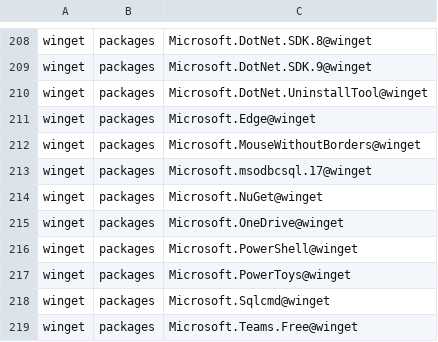
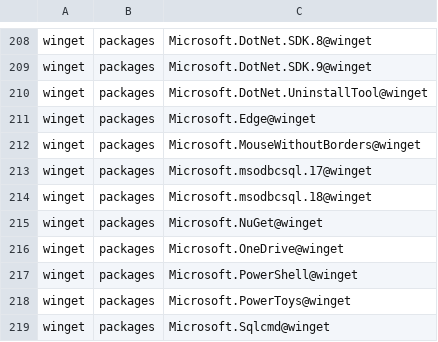
Before and after one commit to lancra/dotfiles, a CSV file: .local/share/machine/keyblade/software/installations.csv, drawn as a sheet; only a part is shown, gaps mark what is left out; the shorter side is filled out with more unchanged rows; the diff names each change by its address in the sheet, - before the commit and + after, or states it on an @@ line.

Commit message:
winget: install sql server management studio 22

```diff
--- a/.local/share/machine/keyblade/software/installations.csv
+++ b/.local/share/machine/keyblade/software/installations.csv
+row 214: winget | packages | Microsoft.msodbcsql.18@winget
```
Also changed, not shown: 1 other file.
